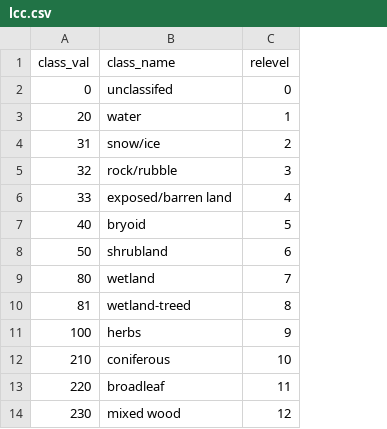
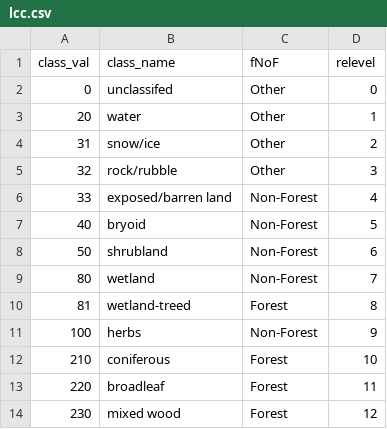
Before and after one commit to emuise/code-BCparksReportCards, a CSV file: joinTables/lcc.csv, drawn as a sheet; the diff names each change by its address in the sheet, - before the commit and + after, or states it on an @@ line.

```diff
--- a/joinTables/lcc.csv
+++ b/joinTables/lcc.csv
+column C (fNoF), rows 2-14: Other | Other | Other | Other | Non-Forest | Non-Forest | Non-Forest | Non-Forest | Forest | Non-Forest | Forest | Forest | Forest
```
Also changed, not shown: 13 other files.
